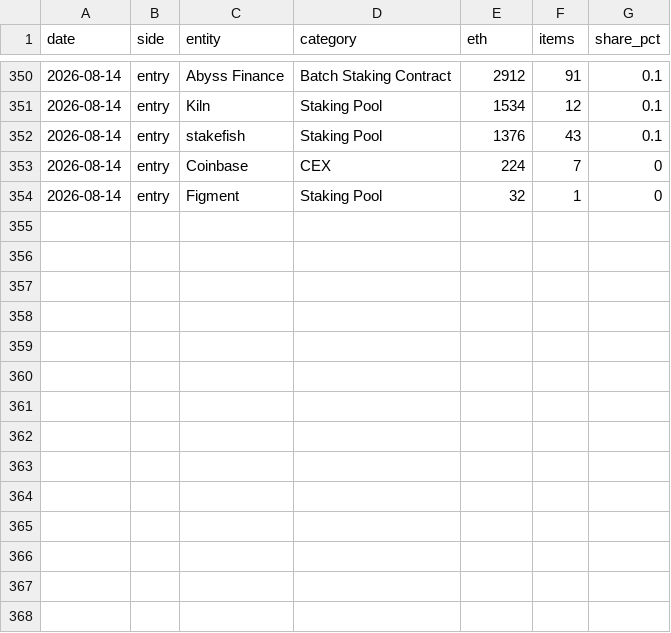
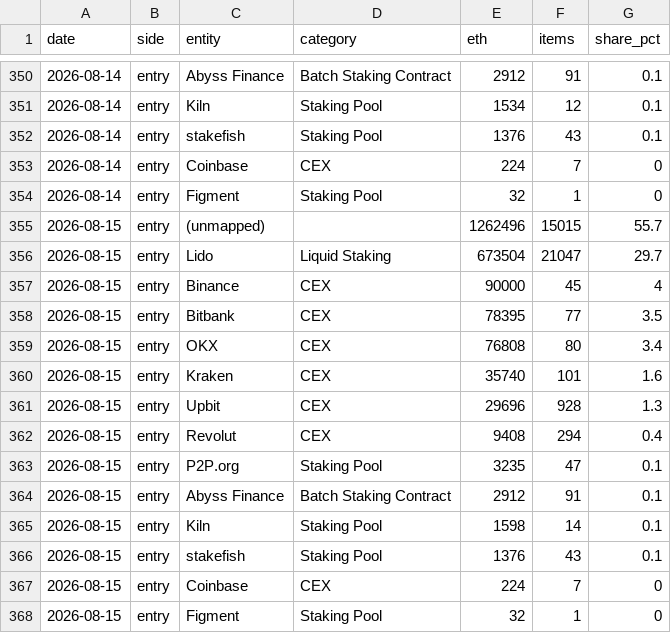
Before and after one commit to jeremyanichols/exit-watch-site, a CSV file: data/composition.csv, drawn as a sheet; only a part is shown, gaps mark what is left out; the diff names each change by its address in the sheet, - before the commit and + after, or states it on an @@ line.

```diff
--- a/data/composition.csv
+++ b/data/composition.csv
+row 355: 2026-08-15 | entry | (unmapped) |  | 1262496 | 15015 | 55.7
+row 356: 2026-08-15 | entry | Lido | Liquid Staking | 673504 | 21047 | 29.7
+row 357: 2026-08-15 | entry | Binance | CEX | 90000 | 45 | 4
+row 358: 2026-08-15 | entry | Bitbank | CEX | 78395 | 77 | 3.5
+row 359: 2026-08-15 | entry | OKX | CEX | 76808 | 80 | 3.4
+row 360: 2026-08-15 | entry | Kraken | CEX | 35740 | 101 | 1.6
+row 361: 2026-08-15 | entry | Upbit | CEX | 29696 | 928 | 1.3
+row 362: 2026-08-15 | entry | Revolut | CEX | 9408 | 294 | 0.4
+row 363: 2026-08-15 | entry | P2P.org | Staking Pool | 3235 | 47 | 0.1
+row 364: 2026-08-15 | entry | Abyss Finance | Batch Staking Contract | 2912 | 91 | 0.1
+row 365: 2026-08-15 | entry | Kiln | Staking Pool | 1598 | 14 | 0.1
+row 366: 2026-08-15 | entry | stakefish | Staking Pool | 1376 | 43 | 0.1
+row 367: 2026-08-15 | entry | Coinbase | CEX | 224 | 7 | 0
+row 368: 2026-08-15 | entry | Figment | Staking Pool | 32 | 1 | 0
```
Also changed, not shown: data/queue_days.csv, 4 other files.
